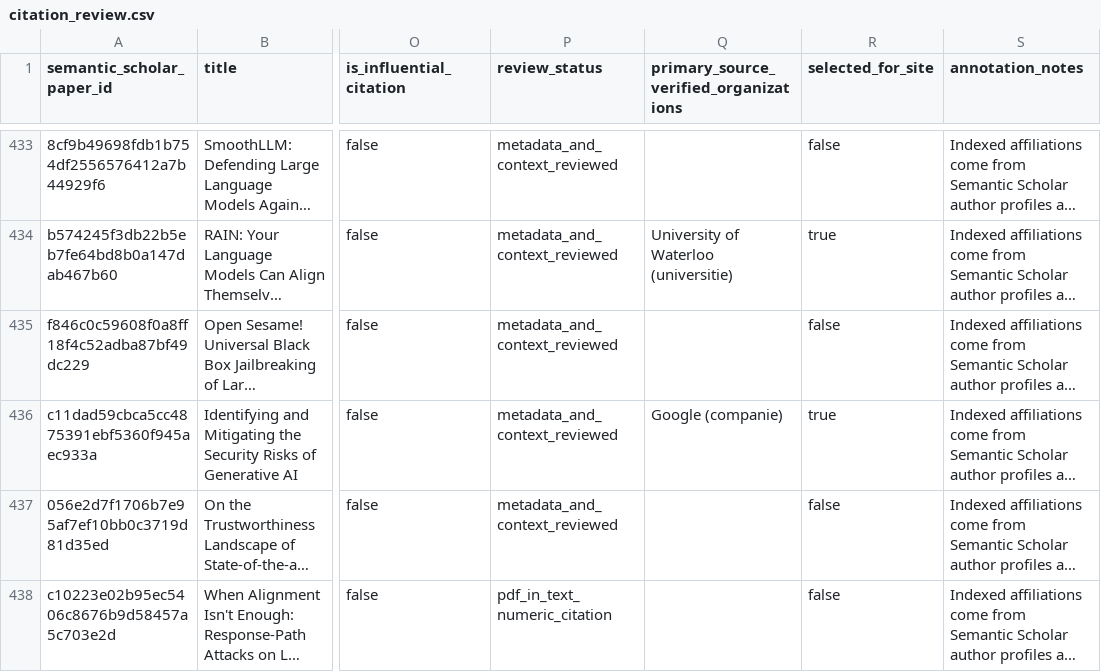
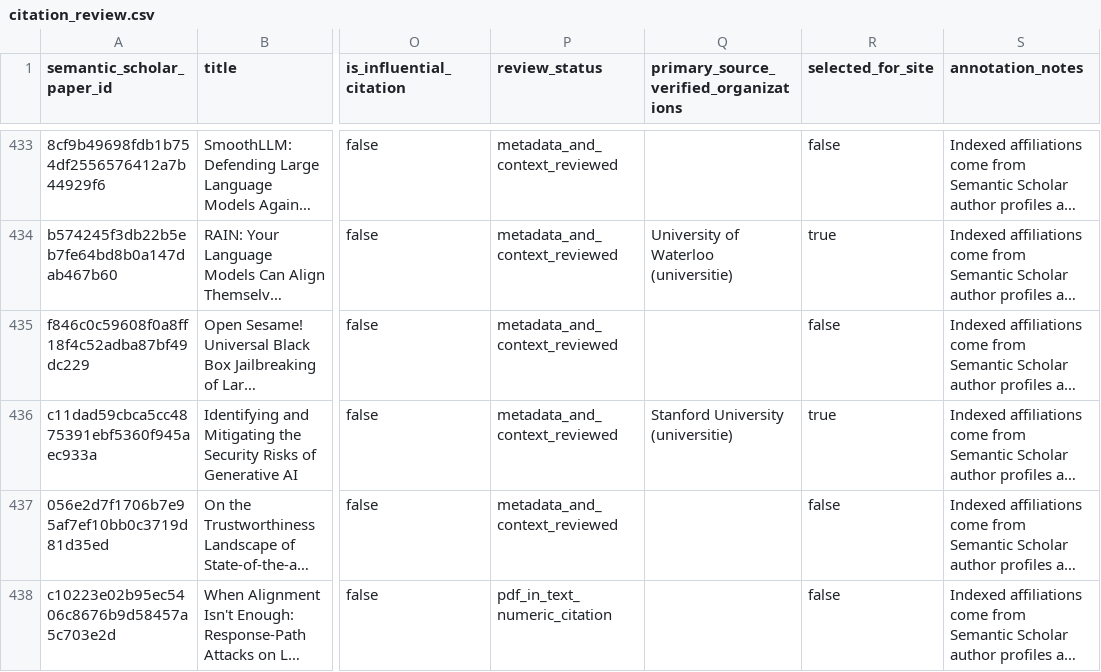
Before and after one commit to galonpy/galonpy.github.io, a CSV file: _research/citation_review.csv, drawn as a sheet; only a part is shown, gaps mark what is left out; long unchanged cells end in …; the diff names each change by its address in the sheet, - before the commit and + after, or states it on an @@ line.

```diff
--- a/_research/citation_review.csv
+++ b/_research/citation_review.csv
-Q436: Google (companie)
+Q436: Stanford University (universitie)
```
Also changed, not shown: _research/organization_affiliation_audit.csv, 7 other files.
